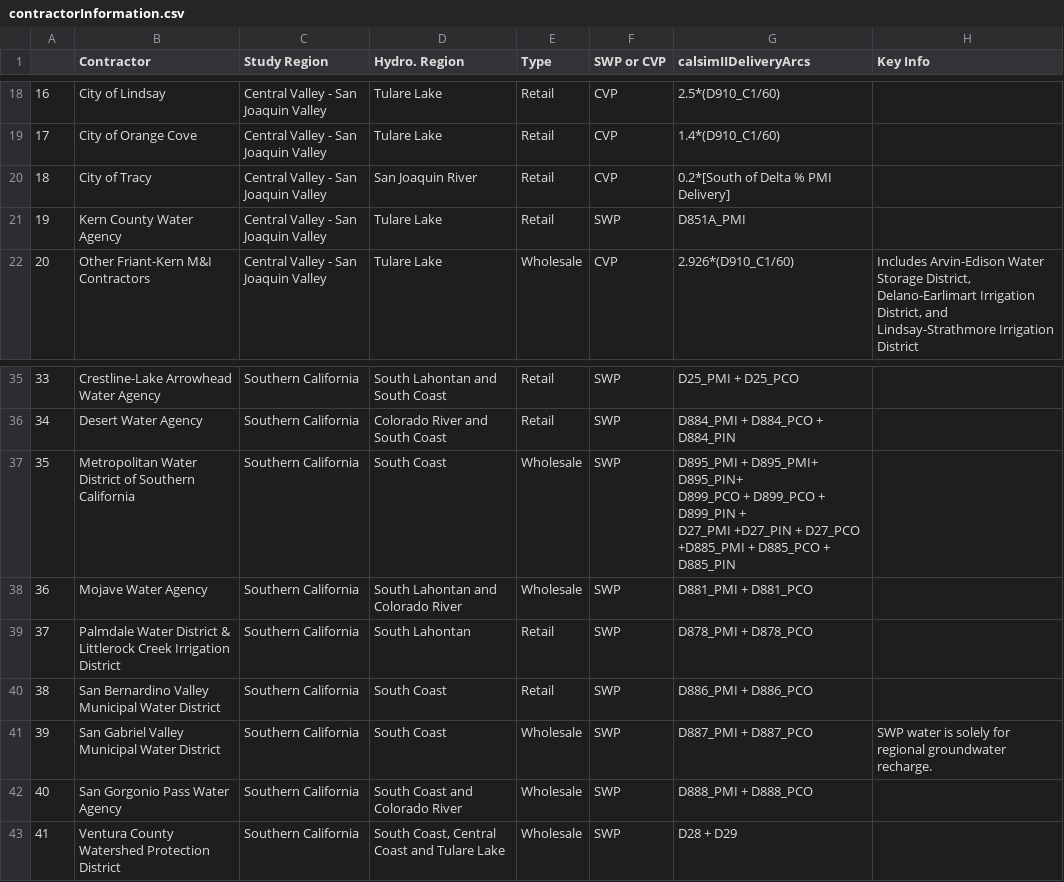
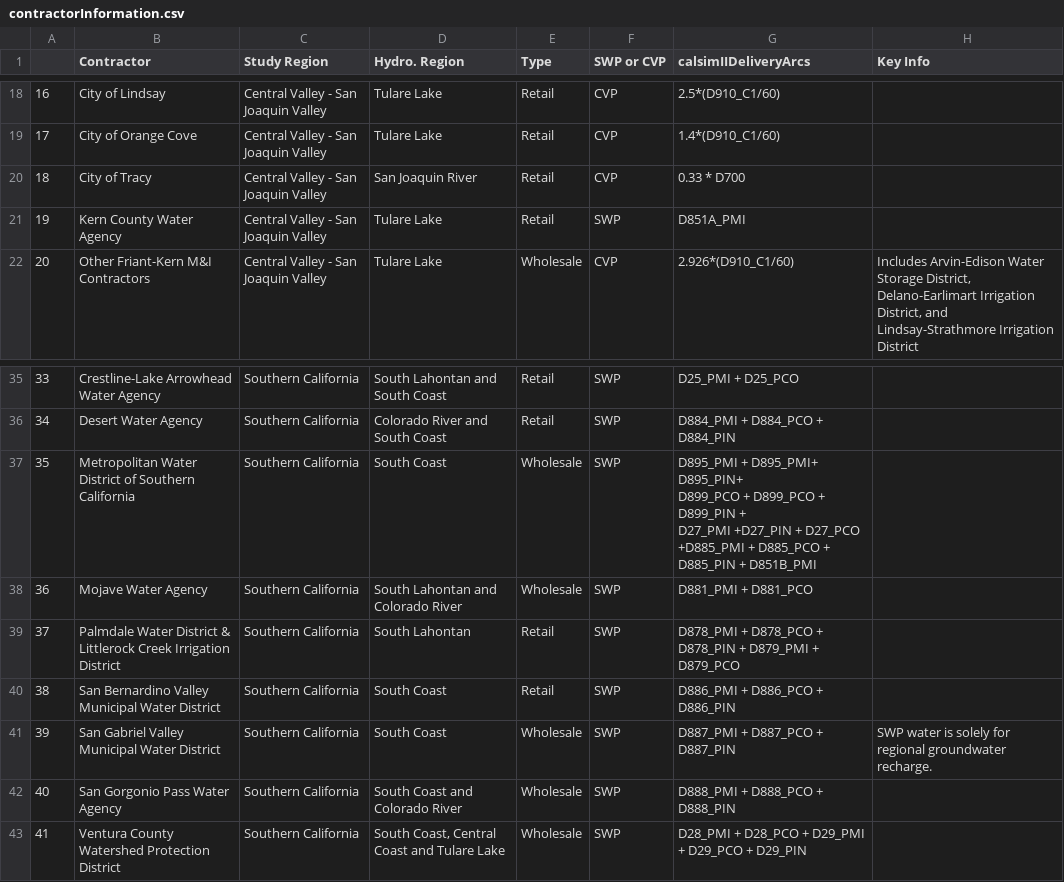
Before and after one commit to dayamuralidharan/California-Urban-Water-Management-Economic-Tool, a CSV file: CaUWMET/src/inputData/contractorInformation.csv, drawn as a sheet; only a part is shown, gaps mark what is left out; the diff names each change by its address in the sheet, - before the commit and + after, or states it on an @@ line.

```diff
--- a/CaUWMET/src/inputData/contractorInformation.csv
+++ b/CaUWMET/src/inputData/contractorInformation.csv
-G20 (calsimIIDeliveryArcs): 0.2*[South of Delta % PMI Delivery]
+G20 (calsimIIDeliveryArcs): 0.33 * D700
-G37 (calsimIIDeliveryArcs): …+ D885_PIN
+G37 (calsimIIDeliveryArcs): …+ D885_PIN + D851B_PMI
-G39 (calsimIIDeliveryArcs): D878_PMI + D878_PCO
+G39 (calsimIIDeliveryArcs): D878_PMI + D878_PCO + D878_PIN + D879_PMI + D879_PCO
-G40 (calsimIIDeliveryArcs): D886_PMI + D886_PCO
+G40 (calsimIIDeliveryArcs): D886_PMI + D886_PCO + D886_PIN
-G41 (calsimIIDeliveryArcs): D887_PMI + D887_PCO
+G41 (calsimIIDeliveryArcs): D887_PMI + D887_PCO + D887_PIN
-G42 (calsimIIDeliveryArcs): D888_PMI + D888_PCO
+G42 (calsimIIDeliveryArcs): D888_PMI + D888_PCO + D888_PIN
-G43 (calsimIIDeliveryArcs): D28 + D29
+G43 (calsimIIDeliveryArcs): D28_PMI + D28_PCO + D29_PMI + D29_PCO + D29_PIN
```
Also changed, not shown: CaUWMET/src/inputData/swpCVPSupplyData.csv, 4 other files.
